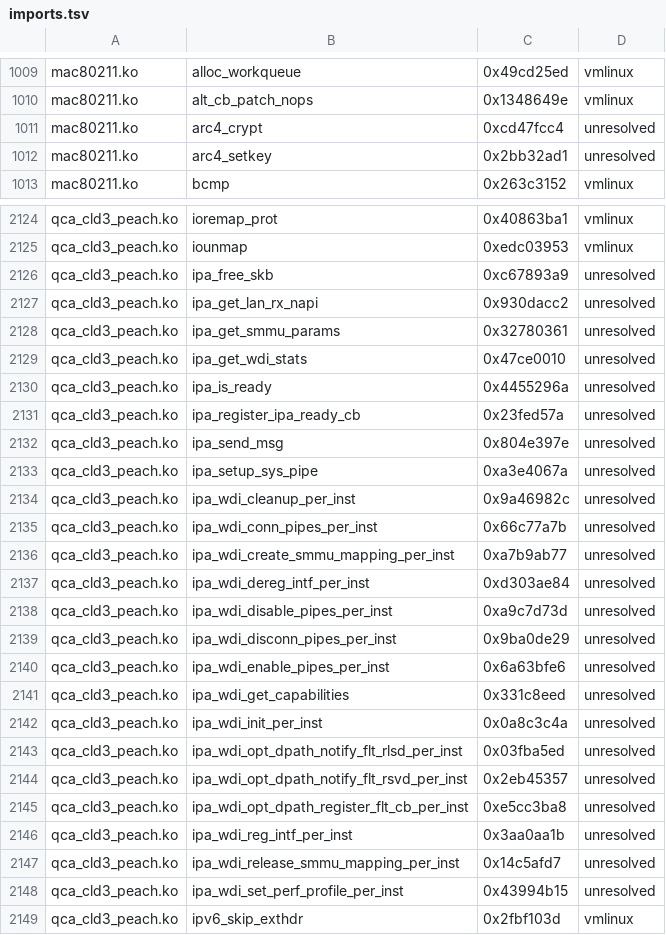
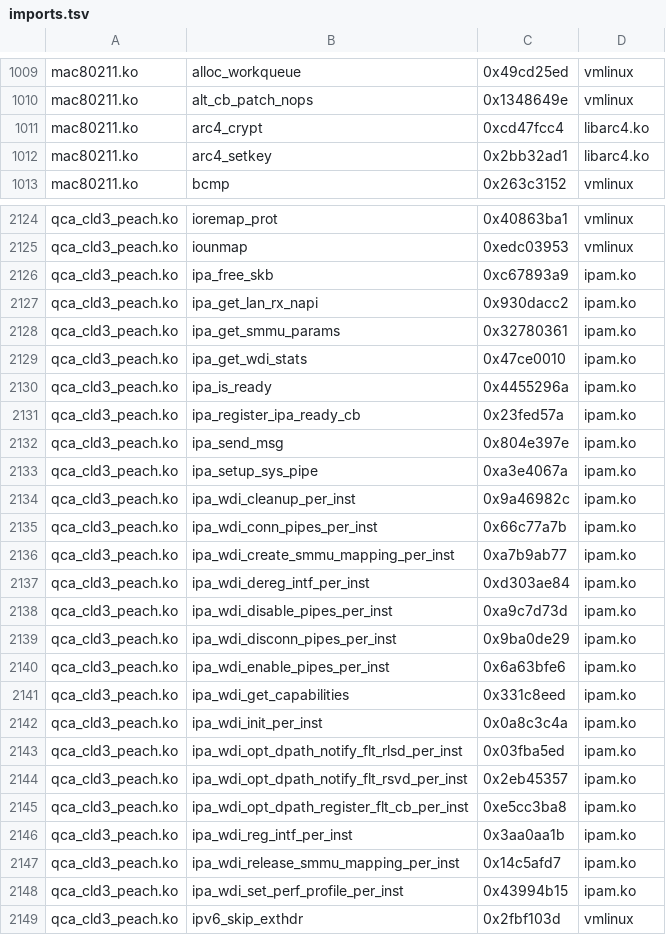
Before and after one commit to Yuukarine/bakasu-gki-kernel, a TSV file: configs/abi/ace3v-cn01-16.0.3.500/imports.tsv, drawn as a sheet; only a part is shown, gaps mark what is left out; the diff covers the shown part only.

```diff
--- a/configs/abi/ace3v-cn01-16.0.3.500/imports.tsv
+++ b/configs/abi/ace3v-cn01-16.0.3.500/imports.tsv
@@ -1010,4 +1010,4 @@ mac80211.ko	alloc_workqueue	0x49cd25ed	vmlinux
 mac80211.ko	alt_cb_patch_nops	0x1348649e	vmlinux
-mac80211.ko	arc4_crypt	0xcd47fcc4	unresolved
-mac80211.ko	arc4_setkey	0x2bb32ad1	unresolved
+mac80211.ko	arc4_crypt	0xcd47fcc4	libarc4.ko
+mac80211.ko	arc4_setkey	0x2bb32ad1	libarc4.ko
 mac80211.ko	bcmp	0x263c3152	vmlinux
@@ -2125,25 +2125,25 @@ qca_cld3_peach.ko	ioremap_prot	0x40863ba1	vmlinux
 qca_cld3_peach.ko	iounmap	0xedc03953	vmlinux
-qca_cld3_peach.ko	ipa_free_skb	0xc67893a9	unresolved
-qca_cld3_peach.ko	ipa_get_lan_rx_napi	0x930dacc2	unresolved
-qca_cld3_peach.ko	ipa_get_smmu_params	0x32780361	unresolved
-qca_cld3_peach.ko	ipa_get_wdi_stats	0x47ce0010	unresolved
-qca_cld3_peach.ko	ipa_is_ready	0x4455296a	unresolved
-qca_cld3_peach.ko	ipa_register_ipa_ready_cb	0x23fed57a	unresolved
-qca_cld3_peach.ko	ipa_send_msg	0x804e397e	unresolved
-qca_cld3_peach.ko	ipa_setup_sys_pipe	0xa3e4067a	unresolved
-qca_cld3_peach.ko	ipa_wdi_cleanup_per_inst	0x9a46982c	unresolved
-qca_cld3_peach.ko	ipa_wdi_conn_pipes_per_inst	0x66c77a7b	unresolved
-qca_cld3_peach.ko	ipa_wdi_create_smmu_mapping_per_inst	0xa7b9ab77	unresolved
-qca_cld3_peach.ko	ipa_wdi_dereg_intf_per_inst	0xd303ae84	unresolved
-qca_cld3_peach.ko	ipa_wdi_disable_pipes_per_inst	0xa9c7d73d	unresolved
-qca_cld3_peach.ko	ipa_wdi_disconn_pipes_per_inst	0x9ba0de29	unresolved
-qca_cld3_peach.ko	ipa_wdi_enable_pipes_per_inst	0x6a63bfe6	unresolved
-qca_cld3_peach.ko	ipa_wdi_get_capabilities	0x331c8eed	unresolved
-qca_cld3_peach.ko	ipa_wdi_init_per_inst	0x0a8c3c4a	unresolved
-qca_cld3_peach.ko	ipa_wdi_opt_dpath_notify_flt_rlsd_per_inst	0x03fba5ed	unresolved
-qca_cld3_peach.ko	ipa_wdi_opt_dpath_notify_flt_rsvd_per_inst	0x2eb45357	unresolved
-qca_cld3_peach.ko	ipa_wdi_opt_dpath_register_flt_cb_per_inst	0xe5cc3ba8	unresolved
-qca_cld3_peach.ko	ipa_wdi_reg_intf_per_inst	0x3aa0aa1b	unresolved
-qca_cld3_peach.ko	ipa_wdi_release_smmu_mapping_per_inst	0x14c5afd7	unresolved
-qca_cld3_peach.ko	ipa_wdi_set_perf_profile_per_inst	0x43994b15	unresolved
+qca_cld3_peach.ko	ipa_free_skb	0xc67893a9	ipam.ko
+qca_cld3_peach.ko	ipa_get_lan_rx_napi	0x930dacc2	ipam.ko
+qca_cld3_peach.ko	ipa_get_smmu_params	0x32780361	ipam.ko
+qca_cld3_peach.ko	ipa_get_wdi_stats	0x47ce0010	ipam.ko
+qca_cld3_peach.ko	ipa_is_ready	0x4455296a	ipam.ko
+qca_cld3_peach.ko	ipa_register_ipa_ready_cb	0x23fed57a	ipam.ko
+qca_cld3_peach.ko	ipa_send_msg	0x804e397e	ipam.ko
+qca_cld3_peach.ko	ipa_setup_sys_pipe	0xa3e4067a	ipam.ko
+qca_cld3_peach.ko	ipa_wdi_cleanup_per_inst	0x9a46982c	ipam.ko
+qca_cld3_peach.ko	ipa_wdi_conn_pipes_per_inst	0x66c77a7b	ipam.ko
+qca_cld3_peach.ko	ipa_wdi_create_smmu_mapping_per_inst	0xa7b9ab77	ipam.ko
+qca_cld3_peach.ko	ipa_wdi_dereg_intf_per_inst	0xd303ae84	ipam.ko
+qca_cld3_peach.ko	ipa_wdi_disable_pipes_per_inst	0xa9c7d73d	ipam.ko
+qca_cld3_peach.ko	ipa_wdi_disconn_pipes_per_inst	0x9ba0de29	ipam.ko
+qca_cld3_peach.ko	ipa_wdi_enable_pipes_per_inst	0x6a63bfe6	ipam.ko
+qca_cld3_peach.ko	ipa_wdi_get_capabilities	0x331c8eed	ipam.ko
+qca_cld3_peach.ko	ipa_wdi_init_per_inst	0x0a8c3c4a	ipam.ko
+qca_cld3_peach.ko	ipa_wdi_opt_dpath_notify_flt_rlsd_per_inst	0x03fba5ed	ipam.ko
+qca_cld3_peach.ko	ipa_wdi_opt_dpath_notify_flt_rsvd_per_inst	0x2eb45357	ipam.ko
+qca_cld3_peach.ko	ipa_wdi_opt_dpath_register_flt_cb_per_inst	0xe5cc3ba8	ipam.ko
+qca_cld3_peach.ko	ipa_wdi_reg_intf_per_inst	0x3aa0aa1b	ipam.ko
+qca_cld3_peach.ko	ipa_wdi_release_smmu_mapping_per_inst	0x14c5afd7	ipam.ko
+qca_cld3_peach.ko	ipa_wdi_set_perf_profile_per_inst	0x43994b15	ipam.ko
 qca_cld3_peach.ko	ipv6_skip_exthdr	0x2fbf103d	vmlinux
```
Also changed, not shown: 108 edited cells elsewhere in this file, 9 other files.
